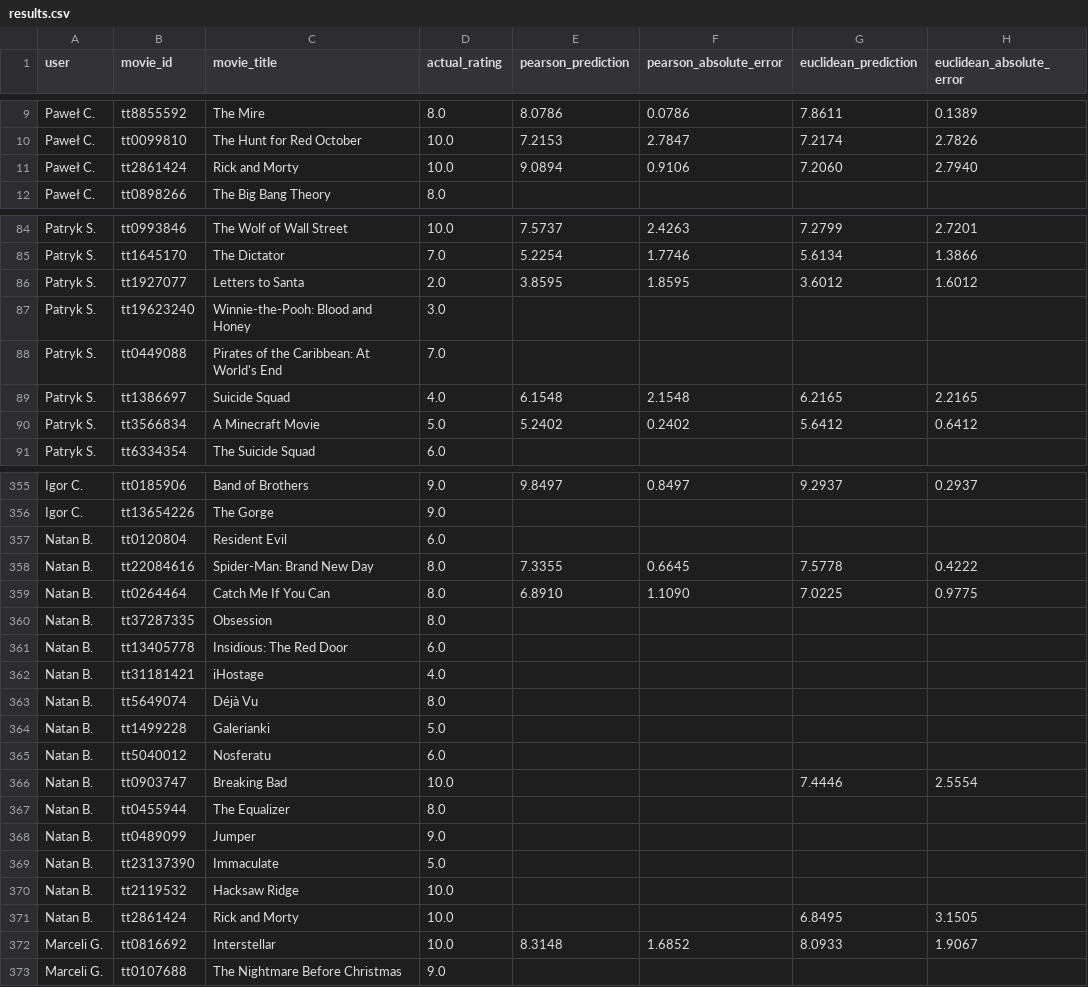
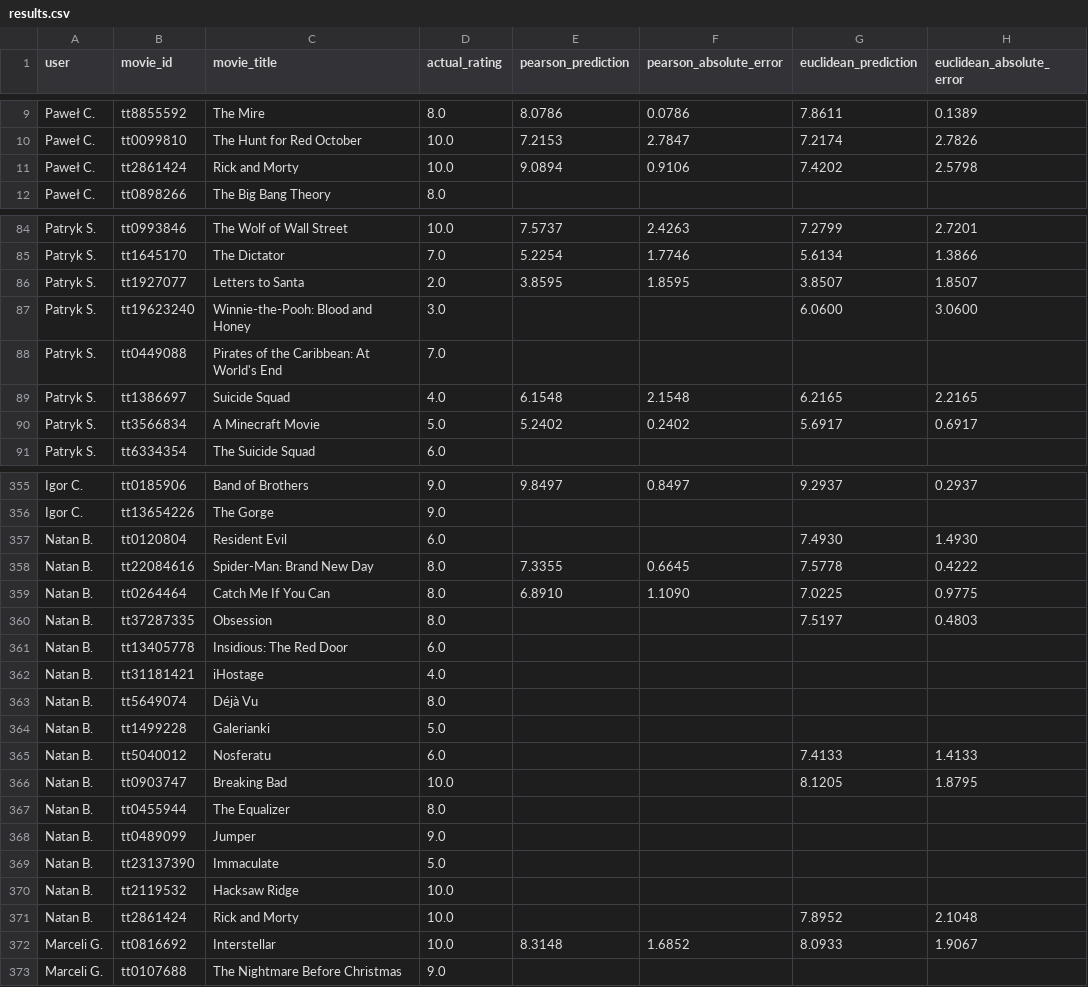
Before and after one commit to s29741-pj/NAI_s29741_s36735, a CSV file: FilmScores/test_results/results.csv, drawn as a sheet; only a part is shown, gaps mark what is left out; the diff covers the shown part only.

Commit message:
Improve Euclidean coverage and document evaluation results

```diff
--- a/FilmScores/test_results/results.csv
+++ b/FilmScores/test_results/results.csv
@@ -10,3 +10,3 @@ Paweł C.,tt8855592,The Mire,8.0,8.0786,0.0786,7.8611,0.1389
 Paweł C.,tt0099810,The Hunt for Red October,10.0,7.2153,2.7847,7.2174,2.7826
-Paweł C.,tt2861424,Rick and Morty,10.0,9.0894,0.9106,7.2060,2.7940
+Paweł C.,tt2861424,Rick and Morty,10.0,9.0894,0.9106,7.4202,2.5798
 Paweł C.,tt0898266,The Big Bang Theory,8.0,,,,
@@ -85,7 +85,7 @@ Patryk S.,tt0993846,The Wolf of Wall Street,10.0,7.5737,2.4263,7.2799,2.7201
 Patryk S.,tt1645170,The Dictator,7.0,5.2254,1.7746,5.6134,1.3866
-Patryk S.,tt1927077,Letters to Santa,2.0,3.8595,1.8595,3.6012,1.6012
-Patryk S.,tt19623240,Winnie-the-Pooh: Blood and Honey,3.0,,,,
+Patryk S.,tt1927077,Letters to Santa,2.0,3.8595,1.8595,3.8507,1.8507
+Patryk S.,tt19623240,Winnie-the-Pooh: Blood and Honey,3.0,,,6.0600,3.0600
 Patryk S.,tt0449088,Pirates of the Caribbean: At World's End,7.0,,,,
 Patryk S.,tt1386697,Suicide Squad,4.0,6.1548,2.1548,6.2165,2.2165
-Patryk S.,tt3566834,A Minecraft Movie,5.0,5.2402,0.2402,5.6412,0.6412
+Patryk S.,tt3566834,A Minecraft Movie,5.0,5.2402,0.2402,5.6917,0.6917
 Patryk S.,tt6334354,The Suicide Squad,6.0,,,,
@@ -356,6 +356,6 @@ Igor C.,tt0185906,Band of Brothers,9.0,9.8497,0.8497,9.2937,0.2937
 Igor C.,tt13654226,The Gorge,9.0,,,,
-Natan B.,tt0120804,Resident Evil,6.0,,,,
+Natan B.,tt0120804,Resident Evil,6.0,,,7.4930,1.4930
 Natan B.,tt22084616,Spider-Man: Brand New Day,8.0,7.3355,0.6645,7.5778,0.4222
 Natan B.,tt0264464,Catch Me If You Can,8.0,6.8910,1.1090,7.0225,0.9775
-Natan B.,tt37287335,Obsession,8.0,,,,
+Natan B.,tt37287335,Obsession,8.0,,,7.5197,0.4803
 Natan B.,tt13405778,Insidious: The Red Door,6.0,,,,
@@ -364,4 +364,4 @@ Natan B.,tt5649074,Déjà Vu,8.0,,,,
 Natan B.,tt1499228,Galerianki,5.0,,,,
-Natan B.,tt5040012,Nosferatu,6.0,,,,
-Natan B.,tt0903747,Breaking Bad,10.0,,,7.4446,2.5554
+Natan B.,tt5040012,Nosferatu,6.0,,,7.4133,1.4133
+Natan B.,tt0903747,Breaking Bad,10.0,,,8.1205,1.8795
 Natan B.,tt0455944,The Equalizer,8.0,,,,
@@ -370,3 +370,3 @@ Natan B.,tt23137390,Immaculate,5.0,,,,
 Natan B.,tt2119532,Hacksaw Ridge,10.0,,,,
-Natan B.,tt2861424,Rick and Morty,10.0,,,6.8495,3.1505
+Natan B.,tt2861424,Rick and Morty,10.0,,,7.8952,2.1048
 Marceli G.,tt0816692,Interstellar,10.0,8.3148,1.6852,8.0933,1.9067
```
Also changed, not shown: 70 edited cells elsewhere in this file, 2 other files.
